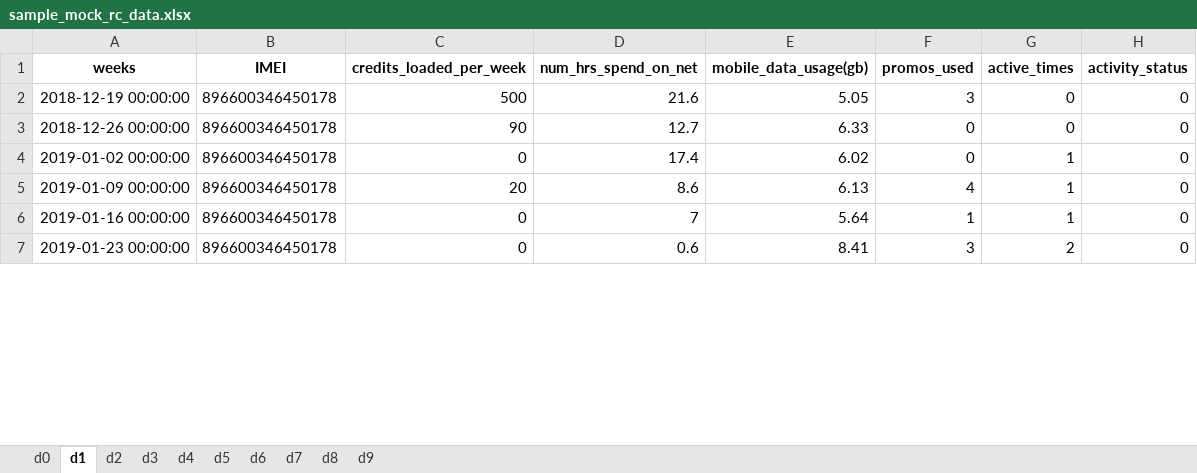
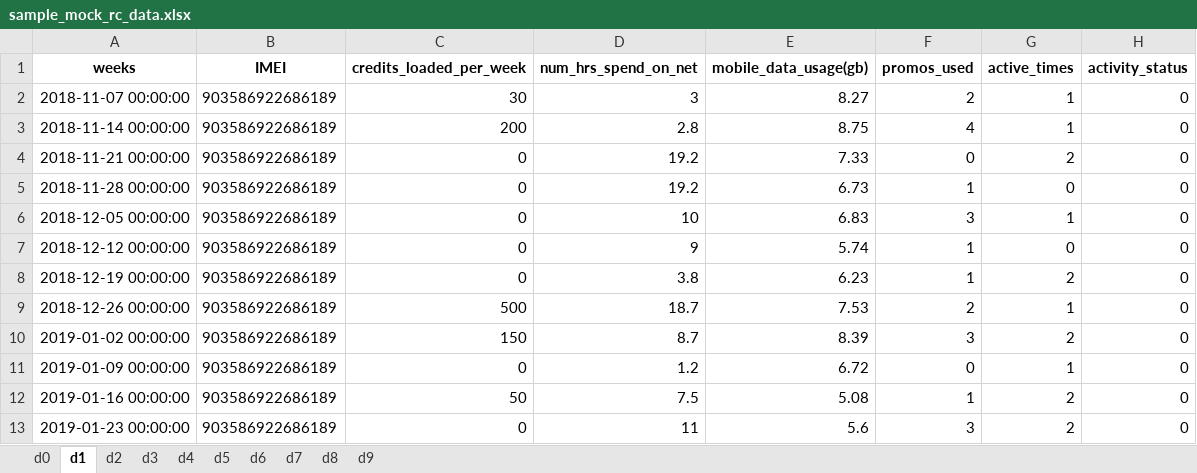
Before and after one commit to rjPajaro/Pattern-Recognition-Projects, an Excel workbook: churn-data-analysis/data/mock/sample_mock_rc_data.xlsx, sheet d1, drawn as a sheet; only a part is shown; values as stored, in another font and other column widths than the file's, no borders; addresses are those after the commit; the diff covers the shown part only; the diff names each change by its address in the sheet, - before the commit and + after, or states it on an @@ line.

Commit message:
Fixed Churner Data

```diff
--- a/churn-data-analysis/data/mock/sample_mock_rc_data.xlsx (sheet d1)
+++ b/churn-data-analysis/data/mock/sample_mock_rc_data.xlsx (sheet d1)
+row 2: 2018-11-07 00:00:00 | 903586922686189 | 30 | 3 | 8.27 | 2 | 1 | 0
+row 3: 2018-11-14 00:00:00 | 903586922686189 | 200 | 2.8 | 8.75 | 4 | 1 | 0
+row 4: 2018-11-21 00:00:00 | 903586922686189 | 0 | 19.2 | 7.33 | 0 | 2 | 0
+row 5: 2018-11-28 00:00:00 | 903586922686189 | 0 | 19.2 | 6.73 | 1 | 0 | 0
+row 6: 2018-12-05 00:00:00 | 903586922686189 | 0 | 10 | 6.83 | 3 | 1 | 0
+row 7: 2018-12-12 00:00:00 | 903586922686189 | 0 | 9 | 5.74 | 1 | 0 | 0
-B8:B13 (IMEI): 896600346450178
+B8:B13 (IMEI): 903586922686189
-C8 (credits_loaded_per_week): 500
+C8 (credits_loaded_per_week): 0
-D8 (num_hrs_spend_on_net): 21.6
+D8 (num_hrs_spend_on_net): 3.8
-E8 (mobile_data_usage(gb)): 5.05
+E8 (mobile_data_usage(gb)): 6.23
-F8 (promos_used): 3
+F8 (promos_used): 1
-G8 (active_times): 0
+G8 (active_times): 2
-C9 (credits_loaded_per_week): 90
+C9 (credits_loaded_per_week): 500
-D9 (num_hrs_spend_on_net): 12.7
+D9 (num_hrs_spend_on_net): 18.7
-E9 (mobile_data_usage(gb)): 6.33
+E9 (mobile_data_usage(gb)): 7.53
-F9 (promos_used): 0
+F9 (promos_used): 2
-G9 (active_times): 0
+G9 (active_times): 1
-C10 (credits_loaded_per_week): 0
+C10 (credits_loaded_per_week): 150
-D10 (num_hrs_spend_on_net): 17.4
+D10 (num_hrs_spend_on_net): 8.7
-E10 (mobile_data_usage(gb)): 6.02
+E10 (mobile_data_usage(gb)): 8.39
-F10 (promos_used): 0
+F10 (promos_used): 3
-G10 (active_times): 1
+G10 (active_times): 2
-C11 (credits_loaded_per_week): 20
+C11 (credits_loaded_per_week): 0
-D11 (num_hrs_spend_on_net): 8.6
+D11 (num_hrs_spend_on_net): 1.2
-E11 (mobile_data_usage(gb)): 6.13
+E11 (mobile_data_usage(gb)): 6.72
-F11 (promos_used): 4
+F11 (promos_used): 0
-C12 (credits_loaded_per_week): 0
+C12 (credits_loaded_per_week): 50
-D12 (num_hrs_spend_on_net): 7
+D12 (num_hrs_spend_on_net): 7.5
-E12 (mobile_data_usage(gb)): 5.64
+E12 (mobile_data_usage(gb)): 5.08
-G12 (active_times): 1
+G12 (active_times): 2
-D13 (num_hrs_spend_on_net): 0.6
+D13 (num_hrs_spend_on_net): 11
-E13 (mobile_data_usage(gb)): 8.41
+E13 (mobile_data_usage(gb)): 5.6
```
Also changed, not shown: 6 added rows and 196 edited cells elsewhere in this sheet, sheet d2, sheet d7, sheet d4, sheet d9, sheet d8, sheet d6, 3 more sheets, 2 other files.
